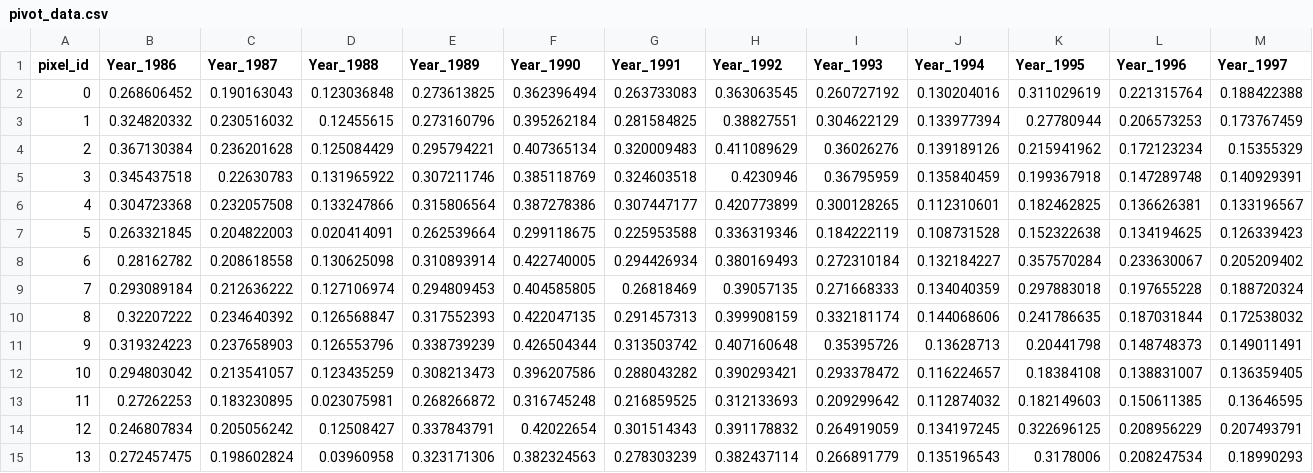
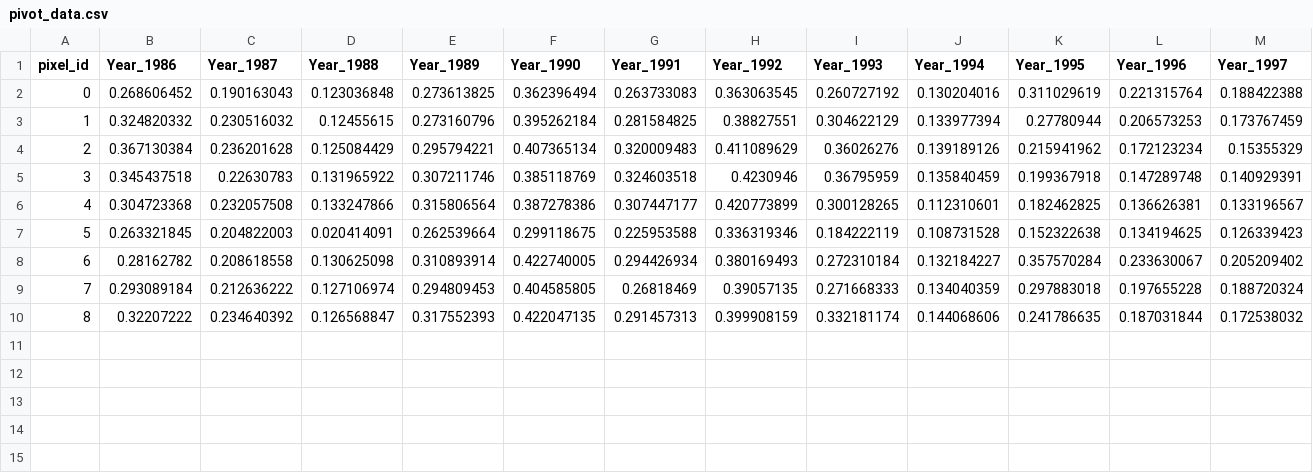
Before and after one commit to Silen187/SegmentLand, a CSV file: pivot_data.csv, drawn as a sheet; only a part is shown; rows hold the shown columns only; the diff names each change by its address in the sheet, - before the commit and + after, or states it on an @@ line.

```diff
--- a/pivot_data.csv
+++ b/pivot_data.csv
-row 11: 9 | 0.319324223 | 0.237658903 | 0.126553796 | 0.338739239 | 0.426504344 | 0.313503742 | 0.407160648 | 0.35395726 | 0.13628713 | 0.20441798 | 0.148748373 | 0.149011491
-row 12: 10 | 0.294803042 | 0.213541057 | 0.123435259 | 0.308213473 | 0.396207586 | 0.288043282 | 0.390293421 | 0.293378472 | 0.116224657 | 0.18384108 | 0.138831007 | 0.136359405
-row 13: 11 | 0.27262253 | 0.183230895 | 0.023075981 | 0.268266872 | 0.316745248 | 0.216859525 | 0.312133693 | 0.209299642 | 0.112874032 | 0.182149603 | 0.150611385 | 0.13646595
-row 14: 12 | 0.246807834 | 0.205056242 | 0.12508427 | 0.337843791 | 0.42022654 | 0.301514343 | 0.391178832 | 0.264919059 | 0.134197245 | 0.322696125 | 0.208956229 | 0.207493791
-row 15: 13 | 0.272457475 | 0.198602824 | 0.03960958 | 0.323171306 | 0.382324563 | 0.278303239 | 0.382437114 | 0.266891779 | 0.135196543 | 0.3178006 | 0.208247534 | 0.18990293
```
Also changed, not shown: NBR_Export_AMZ.csv, Pixel_TimeSeries_Export.csv, 11 other files.
